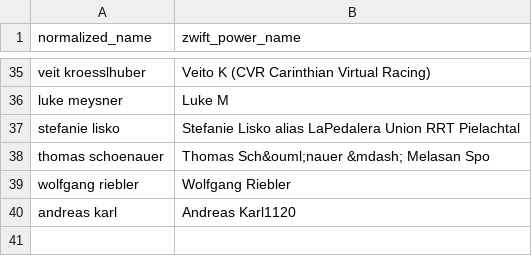
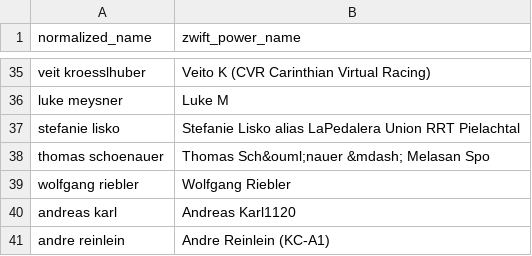
Before and after one commit to ViennaInternationalCyclingClub/vicc.racing, a CSV file: scripts/ecycling-league/realname_mapping.csv, drawn as a sheet; only a part is shown, gaps mark what is left out; the diff names each change by its address in the sheet, - before the commit and + after, or states it on an @@ line.

Commit message:
More real name mapping

```diff
--- a/scripts/ecycling-league/realname_mapping.csv
+++ b/scripts/ecycling-league/realname_mapping.csv
+row 41: andre reinlein | Andre Reinlein (KC-A1)
```
